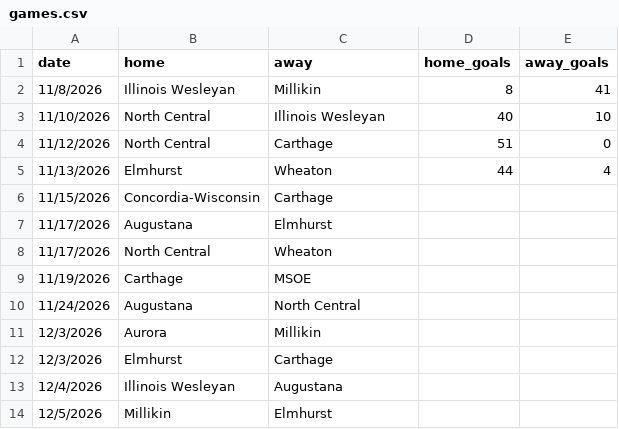
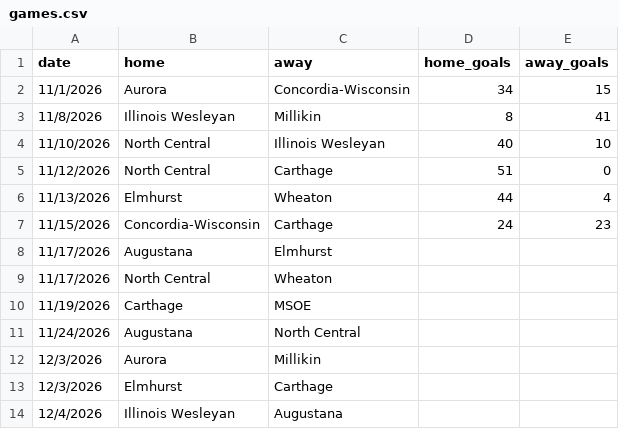
Before and after one commit to cciw-org/cciw-scenarios, a CSV file: wrestling/games.csv, drawn as a sheet; only a part is shown; the shorter side is filled out with more unchanged rows.

```diff
--- a/wrestling/games.csv
+++ b/wrestling/games.csv
@@ -1,2 +1,3 @@
 date,home,away,home_goals,away_goals
+11/1/2026,Aurora,Concordia-Wisconsin,34,15
 11/8/2026,Illinois Wesleyan,Millikin,8,41
@@ -5,3 +6,3 @@ date,home,away,home_goals,away_goals
 11/13/2026,Elmhurst,Wheaton,44,4
-11/15/2026,Concordia-Wisconsin,Carthage,,
+11/15/2026,Concordia-Wisconsin,Carthage,24,23
 11/17/2026,Augustana,Elmhurst,,
```
Also changed, not shown: 1 other file.
